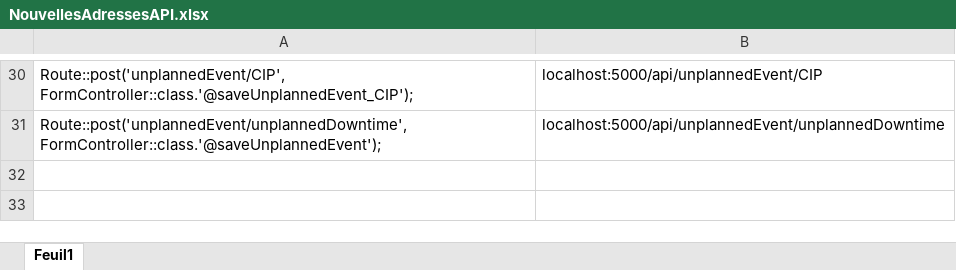
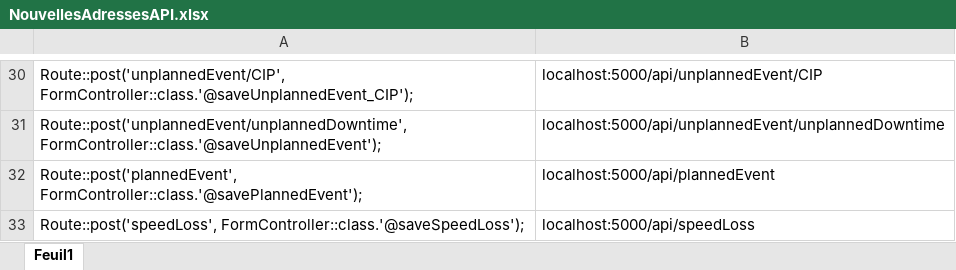
Before and after one commit to gustavo-bertoldi/CortevaApp, an Excel workbook: NouvellesAdressesAPI.xlsx, sheet Feuil1, drawn as a sheet; only a part is shown, gaps mark what is left out; values as stored, in another font and other column widths than the file's, no borders; the diff names each change by its address in the sheet, - before the commit and + after, or states it on an @@ line.

Commit message:
All routes added

```diff
--- a/NouvellesAdressesAPI.xlsx (sheet Feuil1)
+++ b/NouvellesAdressesAPI.xlsx (sheet Feuil1)
+row 32: Route::post('plannedEvent', FormController::class.'@savePlannedEvent'); | localhost:5000/api/plannedEvent
+row 33: Route::post('speedLoss', FormController::class.'@saveSpeedLoss'); | localhost:5000/api/speedLoss
```
Also changed, not shown: 8 other files.
